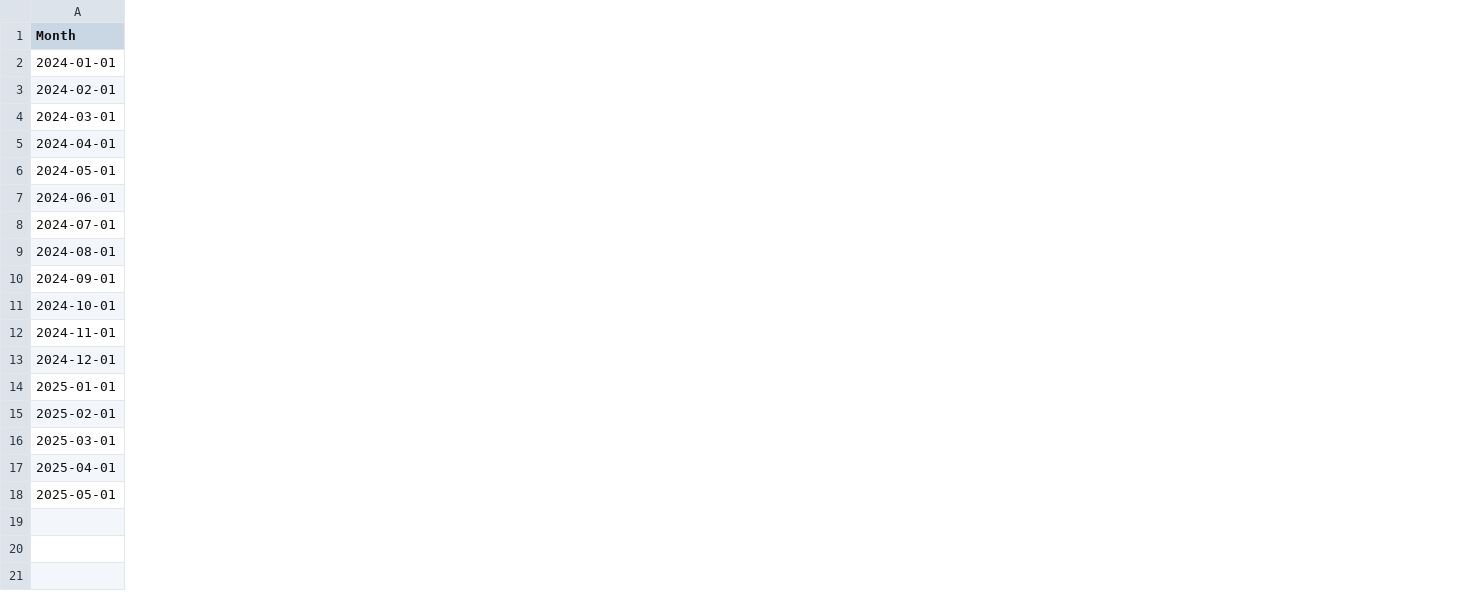
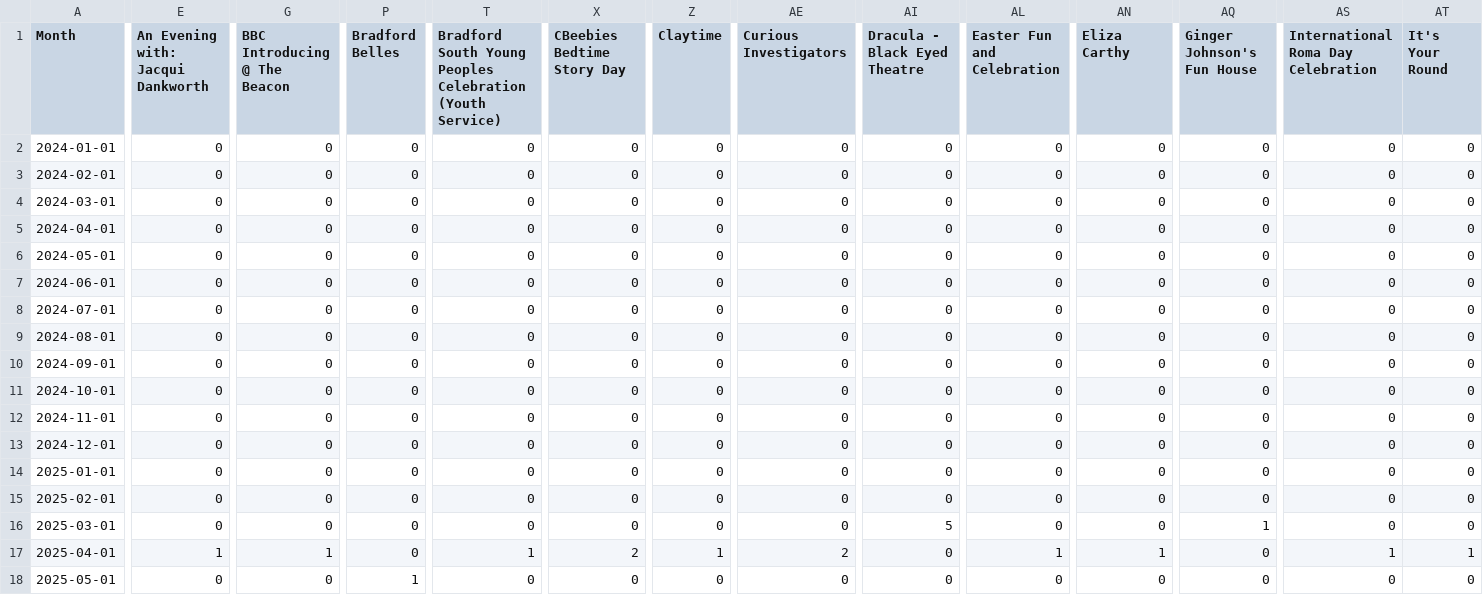
Before and after one commit to open-innovations/bradford-2025, a CSV file: src/themes/programme/_data/events/monthly_breakdown.csv, drawn as a sheet; only a part is shown, gaps mark what is left out; the diff covers the shown part only; the diff names each change by its address in the sheet, - before the commit and + after, or states it on an @@ line.

```diff
--- a/src/themes/programme/_data/events/monthly_breakdown.csv
+++ b/src/themes/programme/_data/events/monthly_breakdown.csv
+column E, rows 1-18: An Evening with: Jacqui Dankworth | 0 | 0 | 0 | 0 | 0 | 0 | 0 | 0 | 0 | 0 | 0 | 0 | 0 | 0 | 0 | 1 | 0
+column G (BBC Introducing @ The Beacon), rows 2-18: 0 | 0 | 0 | 0 | 0 | 0 | 0 | 0 | 0 | 0 | 0 | 0 | 0 | 0 | 0 | 1 | 0
+column P (Bradford Belles), rows 2-18: 0 | 0 | 0 | 0 | 0 | 0 | 0 | 0 | 0 | 0 | 0 | 0 | 0 | 0 | 0 | 0 | 1
+column T, rows 1-18: Bradford South Young Peoples Celebration (Youth Service) | 0 | 0 | 0 | 0 | 0 | 0 | 0 | 0 | 0 | 0 | 0 | 0 | 0 | 0 | 0 | 1 | 0
+column X (CBeebies Bedtime Story Day), rows 2-18: 0 | 0 | 0 | 0 | 0 | 0 | 0 | 0 | 0 | 0 | 0 | 0 | 0 | 0 | 0 | 2 | 0
+column Z (Claytime), rows 2-18: 0 | 0 | 0 | 0 | 0 | 0 | 0 | 0 | 0 | 0 | 0 | 0 | 0 | 0 | 0 | 1 | 0
+column AE (Curious Investigators), rows 2-18: 0 | 0 | 0 | 0 | 0 | 0 | 0 | 0 | 0 | 0 | 0 | 0 | 0 | 0 | 0 | 2 | 0
+column AI (Dracula - Black Eyed Theatre), rows 2-18: 0 | 0 | 0 | 0 | 0 | 0 | 0 | 0 | 0 | 0 | 0 | 0 | 0 | 0 | 5 | 0 | 0
+column AL (Easter Fun and Celebration), rows 2-18: 0 | 0 | 0 | 0 | 0 | 0 | 0 | 0 | 0 | 0 | 0 | 0 | 0 | 0 | 0 | 1 | 0
+column AN (Eliza Carthy), rows 2-18: 0 | 0 | 0 | 0 | 0 | 0 | 0 | 0 | 0 | 0 | 0 | 0 | 0 | 0 | 0 | 1 | 0
+column AQ (Ginger Johnson's Fun House), rows 2-18: 0 | 0 | 0 | 0 | 0 | 0 | 0 | 0 | 0 | 0 | 0 | 0 | 0 | 0 | 1 | 0 | 0
+column AS, rows 1-18: International Roma Day Celebration | 0 | 0 | 0 | 0 | 0 | 0 | 0 | 0 | 0 | 0 | 0 | 0 | 0 | 0 | 0 | 1 | 0
+column AT (It's Your Round), rows 2-18: 0 | 0 | 0 | 0 | 0 | 0 | 0 | 0 | 0 | 0 | 0 | 0 | 0 | 0 | 0 | 1 | 0
```
Also changed, not shown: 27 added columns and 17 edited cells elsewhere in this file, src/themes/programme/_data/events/monthly_by_project.csv, src/themes/programme/_data/events/total_by_month.csv, 12 other files.
